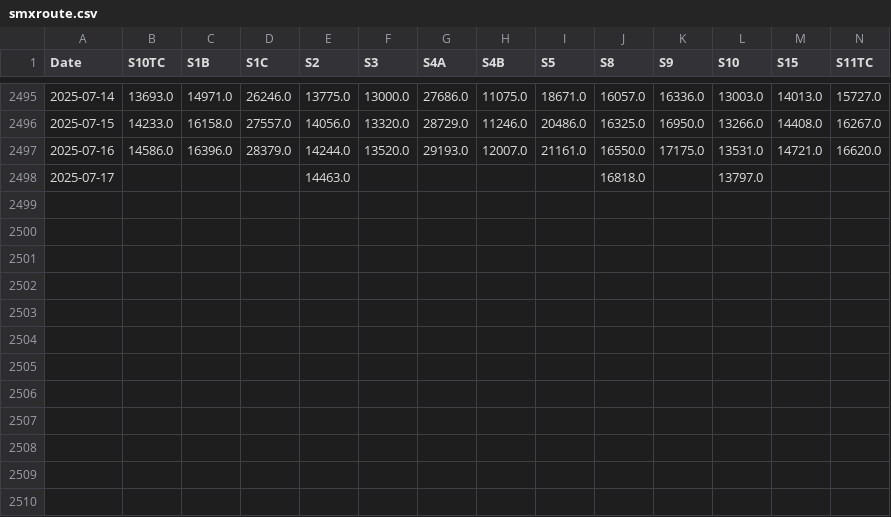
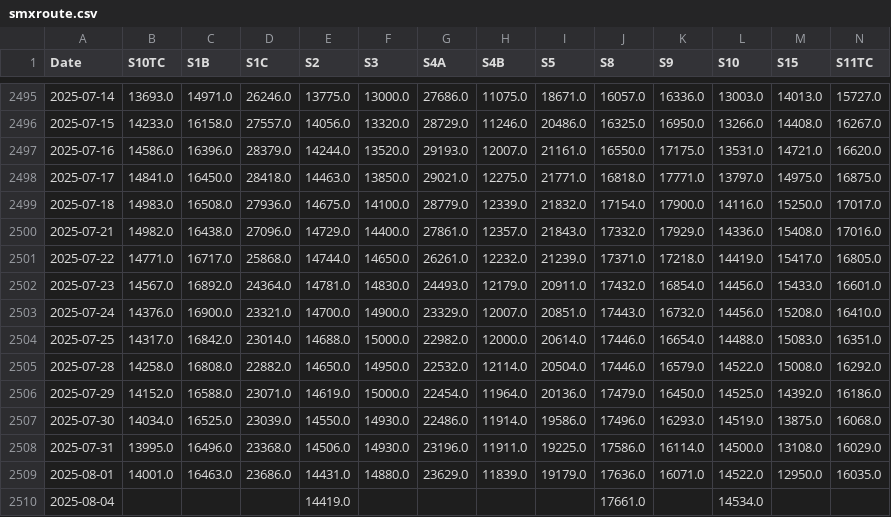
Before and after one commit to huanhuanbass/Freight, a CSV file: smxroute.csv, drawn as a sheet; only a part is shown, gaps mark what is left out; rows hold the shown columns only; the diff names each change by its address in the sheet, - before the commit and + after, or states it on an @@ line.

```diff
--- a/smxroute.csv
+++ b/smxroute.csv
-B2498 (S10TC): (empty)
+B2498 (S10TC): 14841.0
-C2498 (S1B): (empty)
+C2498 (S1B): 16450.0
-D2498 (S1C): (empty)
+D2498 (S1C): 28418.0
-F2498 (S3): (empty)
+F2498 (S3): 13850.0
-G2498 (S4A): (empty)
+G2498 (S4A): 29021.0
-H2498 (S4B): (empty)
+H2498 (S4B): 12275.0
-I2498 (S5): (empty)
+I2498 (S5): 21771.0
-K2498 (S9): (empty)
+K2498 (S9): 17771.0
-M2498 (S15): (empty)
+M2498 (S15): 14975.0
-N2498 (S11TC): (empty)
+N2498 (S11TC): 16875.0
+row 2499: 2025-07-18 | 14983.0 | 16508.0 | 27936.0 | 14675.0 | 14100.0 | 28779.0 | 12339.0 | 21832.0 | 17154.0 | 17900.0 | 14116.0 | 15250.0 | 17017.0
+row 2500: 2025-07-21 | 14982.0 | 16438.0 | 27096.0 | 14729.0 | 14400.0 | 27861.0 | 12357.0 | 21843.0 | 17332.0 | 17929.0 | 14336.0 | 15408.0 | 17016.0
+row 2501: 2025-07-22 | 14771.0 | 16717.0 | 25868.0 | 14744.0 | 14650.0 | 26261.0 | 12232.0 | 21239.0 | 17371.0 | 17218.0 | 14419.0 | 15417.0 | 16805.0
+row 2502: 2025-07-23 | 14567.0 | 16892.0 | 24364.0 | 14781.0 | 14830.0 | 24493.0 | 12179.0 | 20911.0 | 17432.0 | 16854.0 | 14456.0 | 15433.0 | 16601.0
+row 2503: 2025-07-24 | 14376.0 | 16900.0 | 23321.0 | 14700.0 | 14900.0 | 23329.0 | 12007.0 | 20851.0 | 17443.0 | 16732.0 | 14456.0 | 15208.0 | 16410.0
+row 2504: 2025-07-25 | 14317.0 | 16842.0 | 23014.0 | 14688.0 | 15000.0 | 22982.0 | 12000.0 | 20614.0 | 17446.0 | 16654.0 | 14488.0 | 15083.0 | 16351.0
+row 2505: 2025-07-28 | 14258.0 | 16808.0 | 22882.0 | 14650.0 | 14950.0 | 22532.0 | 12114.0 | 20504.0 | 17446.0 | 16579.0 | 14522.0 | 15008.0 | 16292.0
+row 2506: 2025-07-29 | 14152.0 | 16588.0 | 23071.0 | 14619.0 | 15000.0 | 22454.0 | 11964.0 | 20136.0 | 17479.0 | 16450.0 | 14525.0 | 14392.0 | 16186.0
+row 2507: 2025-07-30 | 14034.0 | 16525.0 | 23039.0 | 14550.0 | 14930.0 | 22486.0 | 11914.0 | 19586.0 | 17496.0 | 16293.0 | 14519.0 | 13875.0 | 16068.0
+row 2508: 2025-07-31 | 13995.0 | 16496.0 | 23368.0 | 14506.0 | 14930.0 | 23196.0 | 11911.0 | 19225.0 | 17586.0 | 16114.0 | 14500.0 | 13108.0 | 16029.0
+row 2509: 2025-08-01 | 14001.0 | 16463.0 | 23686.0 | 14431.0 | 14880.0 | 23629.0 | 11839.0 | 19179.0 | 17636.0 | 16071.0 | 14522.0 | 12950.0 | 16035.0
+row 2510: 2025-08-04 |  |  |  | 14419.0 |  |  |  |  | 17661.0 |  | 14534.0
```
Also changed, not shown: c5tc_r.csv, hs7tc.csv, 10 other files.
